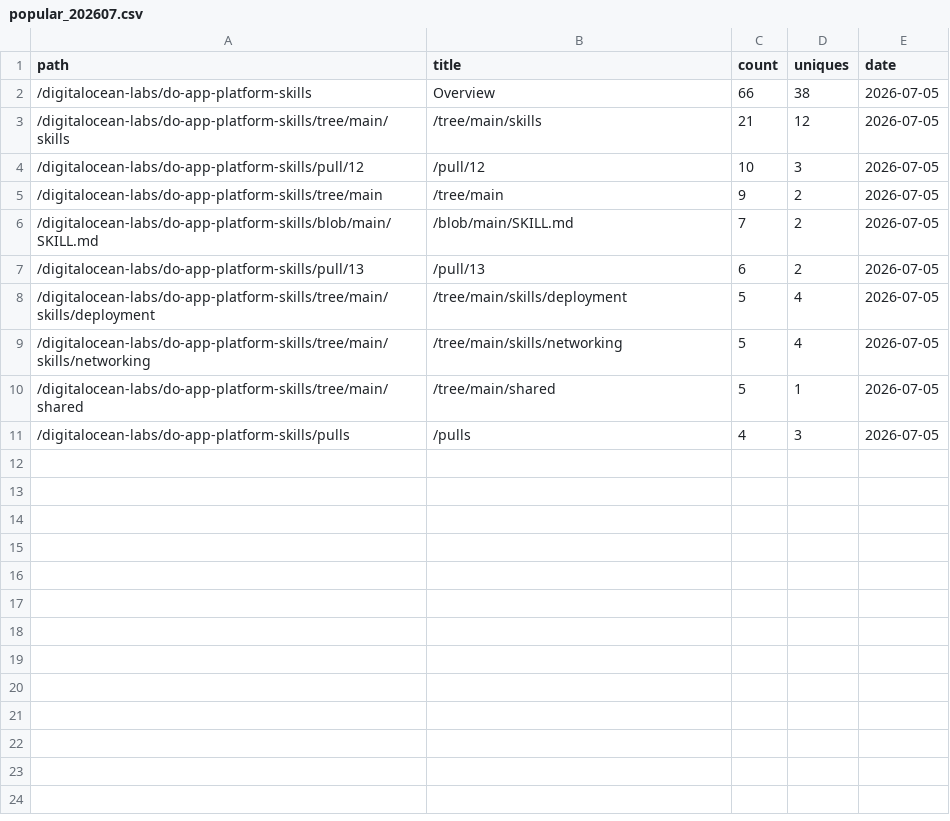
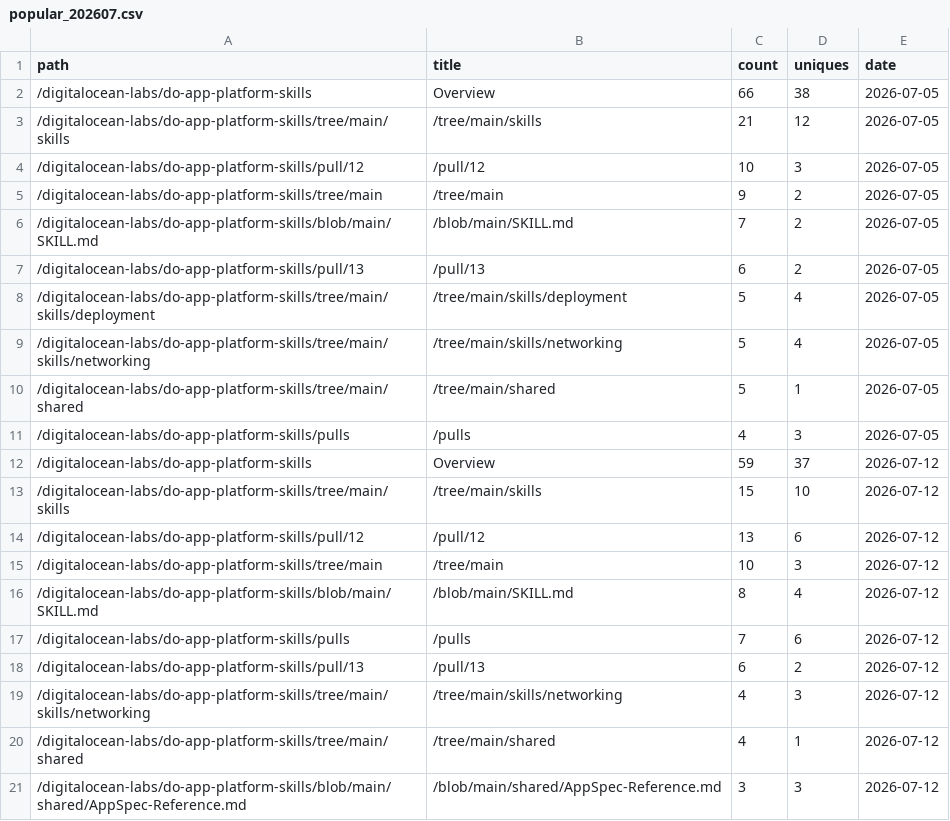
Before and after one commit to digitalocean-labs/do-app-platform-skills, a CSV file: analytics/content/popular_202607.csv, drawn as a sheet.

```diff
--- a/analytics/content/popular_202607.csv
+++ b/analytics/content/popular_202607.csv
@@ -11 +11,11 @@ path,title,count,uniques,date
 /digitalocean-labs/do-app-platform-skills/pulls,/pulls,4,3,2026-07-05
+/digitalocean-labs/do-app-platform-skills,Overview,59,37,2026-07-12
+/digitalocean-labs/do-app-platform-skills/tree/main/skills,/tree/main/skills,15,10,2026-07-12
+/digitalocean-labs/do-app-platform-skills/pull/12,/pull/12,13,6,2026-07-12
+/digitalocean-labs/do-app-platform-skills/tree/main,/tree/main,10,3,2026-07-12
+/digitalocean-labs/do-app-platform-skills/blob/main/SKILL.md,/blob/main/SKILL.md,8,4,2026-07-12
+/digitalocean-labs/do-app-platform-skills/pulls,/pulls,7,6,2026-07-12
+/digitalocean-labs/do-app-platform-skills/pull/13,/pull/13,6,2,2026-07-12
+/digitalocean-labs/do-app-platform-skills/tree/main/skills/networking,/tree/main/skills/networking,4,3,2026-07-12
+/digitalocean-labs/do-app-platform-skills/tree/main/shared,/tree/main/shared,4,1,2026-07-12
+/digitalocean-labs/do-app-platform-skills/blob/main/shared/AppSpec-Reference.md,/blob/main/shared/AppSpec-Reference.md,3,3,2026-07-12
```
Also changed, not shown: analytics/clones/clones.csv, analytics/traffic/views.csv, 2 other files.
